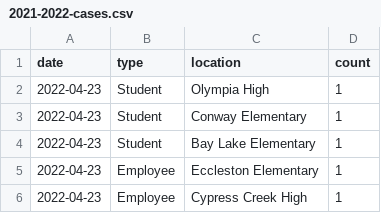
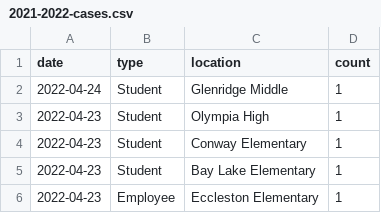
Before and after one commit to leggt/ocps-covid-csv, a CSV file: data/2021-2022-cases.csv, drawn as a sheet; only a part is shown; the shorter side is filled out with more unchanged rows.

Commit message:
Updating data

```diff
--- a/data/2021-2022-cases.csv
+++ b/data/2021-2022-cases.csv
@@ -1,2 +1,3 @@
 date,type,location,count
+2022-04-24,Student,Glenridge Middle,1
 2022-04-23,Student,Olympia High,1
```
